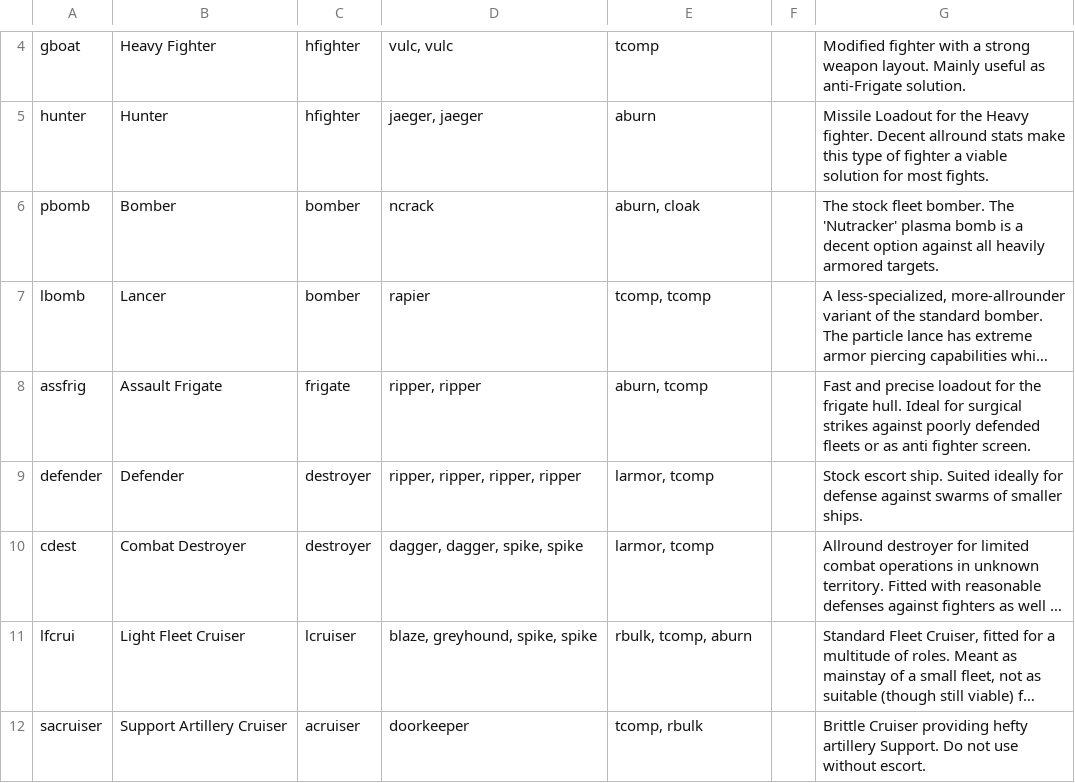
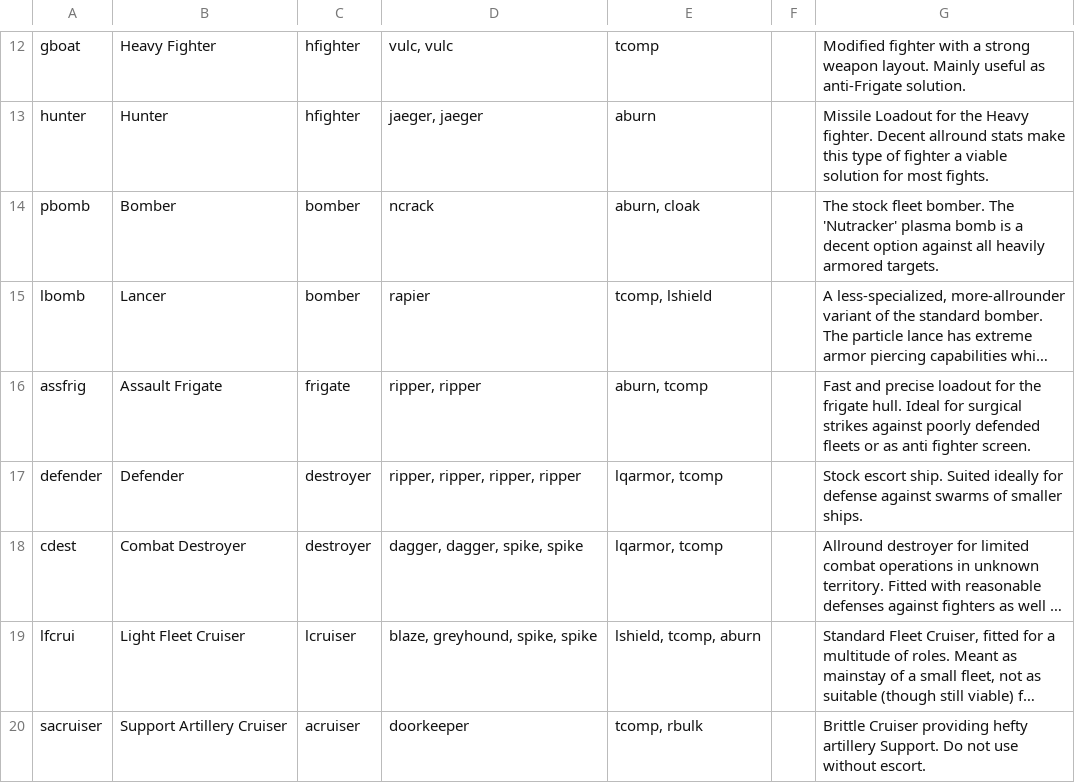
Before and after one commit to LordHeldchen/SpaceBattleSimulation, a CSV file: de.rauwolf.gaming.battleships/src/main/resources/standardConfigurations.csv, drawn as a sheet; only a part is shown, gaps mark what is left out; long unchanged cells end in …; addresses are those after the commit; the diff covers the shown part only; the diff names each change by its address in the sheet, - before the commit and + after, or states it on an @@ line.

```diff
--- a/de.rauwolf.gaming.battleships/src/main/resources/standardConfigurations.csv
+++ b/de.rauwolf.gaming.battleships/src/main/resources/standardConfigurations.csv
-E15: tcomp, tcomp
+E15: tcomp, lshield
-E17:E18: larmor, tcomp
+E17:E18: lqarmor, tcomp
-E19: rbulk, tcomp, aburn
+E19: lshield, tcomp, aburn
```
Also changed, not shown: 10 added rows and 12 edited cells elsewhere in this file, de.rauwolf.gaming.battleships/src/main/resources/hullTypes.csv, de.rauwolf.gaming.battleships/src/main/resources/standardComponentBlueprints.csv, 26 other files.
